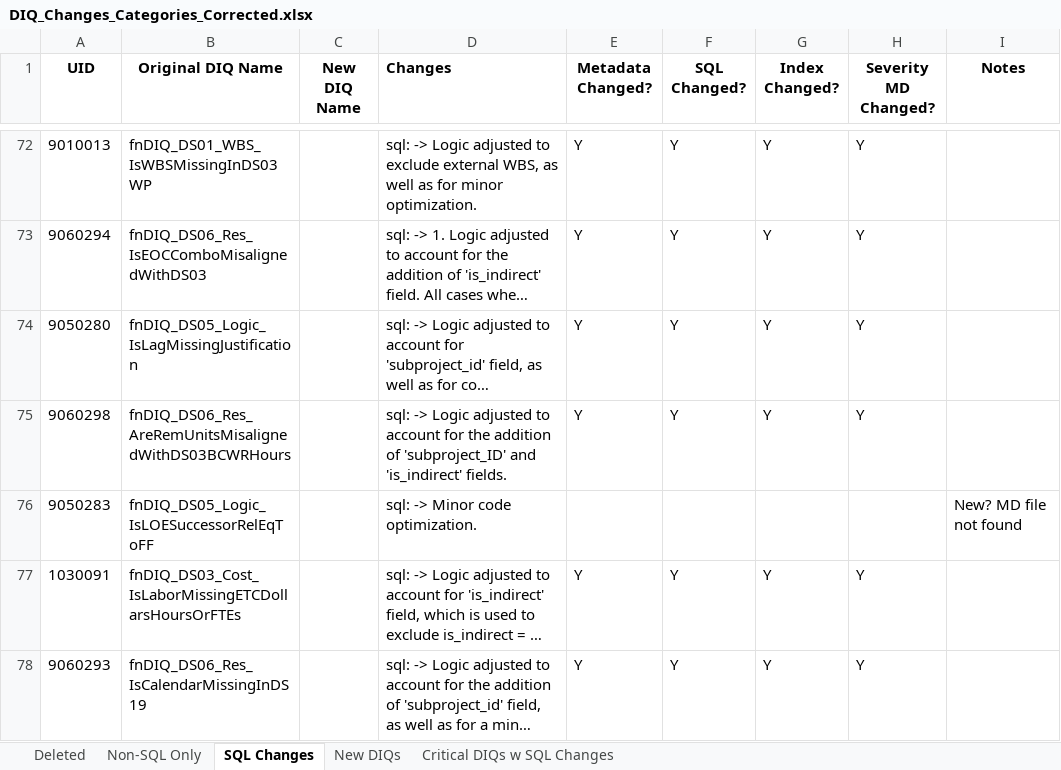
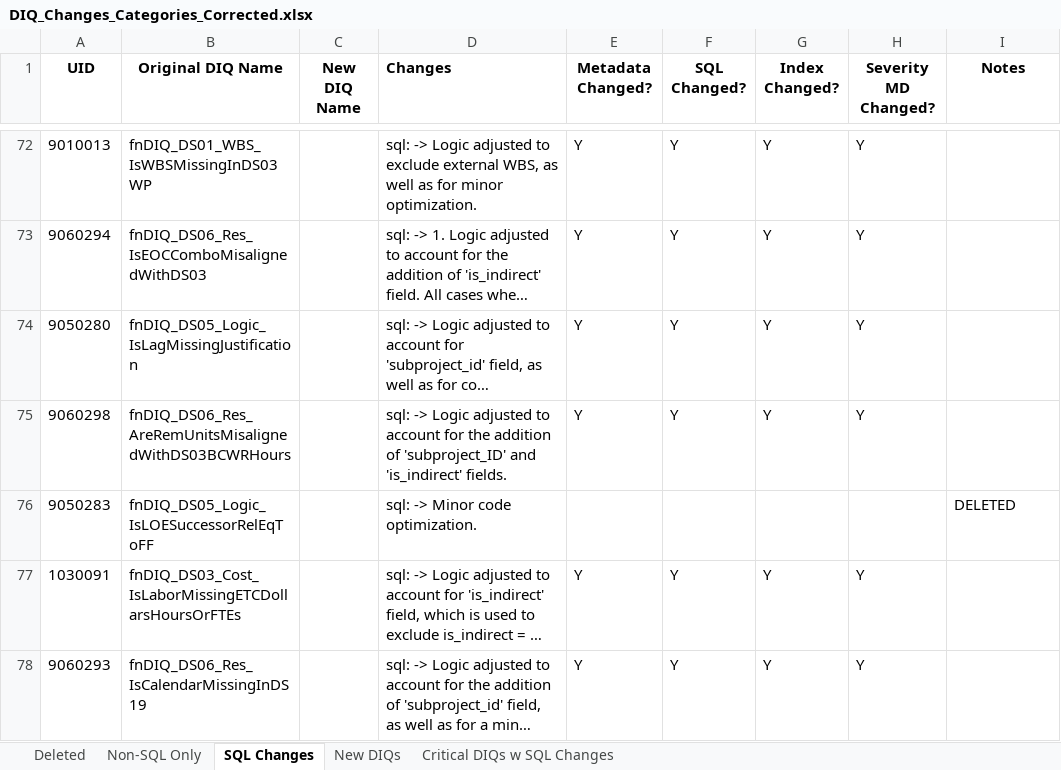
Before and after one commit to user905/DIQ-Wiki, an Excel workbook: DIQ_Changes_Categories_Corrected.xlsx, sheet SQL Changes, drawn as a sheet; only a part is shown, gaps mark what is left out; long unchanged cells end in …; values as stored, in another font and other column widths than the file's, no borders; the diff names each change by its address in the sheet, - before the commit and + after, or states it on an @@ line.

```diff
--- a/DIQ_Changes_Categories_Corrected.xlsx (sheet SQL Changes)
+++ b/DIQ_Changes_Categories_Corrected.xlsx (sheet SQL Changes)
-I76 (Notes): New? MD file not found
+I76 (Notes): DELETED
```
Also changed, not shown: sheet Critical DIQs w SQL Changes, 15 other files.
